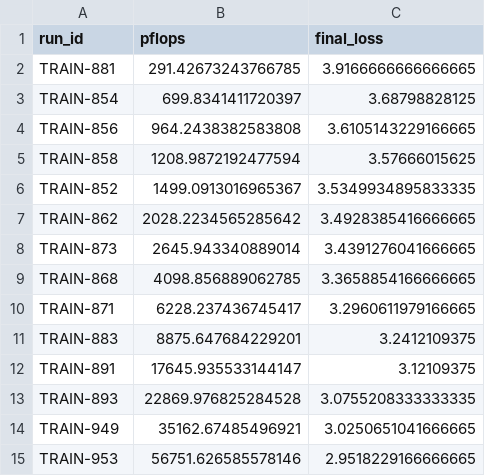
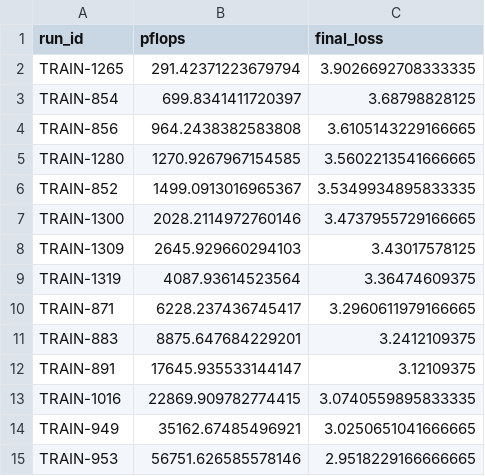
Before and after one commit to zherendong/littletrainingloop, a CSV file: scaling_analysis/scaling_data_baseline.csv, drawn as a sheet; removed rows and columns are numbered as before the commit, all else as after; the diff names each change by its address in the sheet, - before the commit and + after, or states it on an @@ line.

Commit message:
updated LRs and some more data

```diff
--- a/scaling_analysis/scaling_data_baseline.csv
+++ b/scaling_analysis/scaling_data_baseline.csv
-row 2: TRAIN-881 | 291.42673243766785 | 3.9166666666666665
+row 2: TRAIN-1265 | 291.42371223679794 | 3.9026692708333335
-row 5: TRAIN-858 | 1208.9872192477594 | 3.57666015625
+row 5: TRAIN-1280 | 1270.9267967154585 | 3.5602213541666665
-row 7: TRAIN-862 | 2028.2234565285642 | 3.4928385416666665
-row 8: TRAIN-873 | 2645.943340889014 | 3.4391276041666665
-row 9: TRAIN-868 | 4098.856889062785 | 3.3658854166666665
+row 7: TRAIN-1300 | 2028.2114972760146 | 3.4737955729166665
+row 8: TRAIN-1309 | 2645.929660294103 | 3.43017578125
+row 9: TRAIN-1319 | 4087.93614523564 | 3.36474609375
-row 13: TRAIN-893 | 22869.976825284528 | 3.0755208333333335
+row 13: TRAIN-1016 | 22869.909782774415 | 3.0740559895833335
```
Also changed, not shown: 5 other files.
